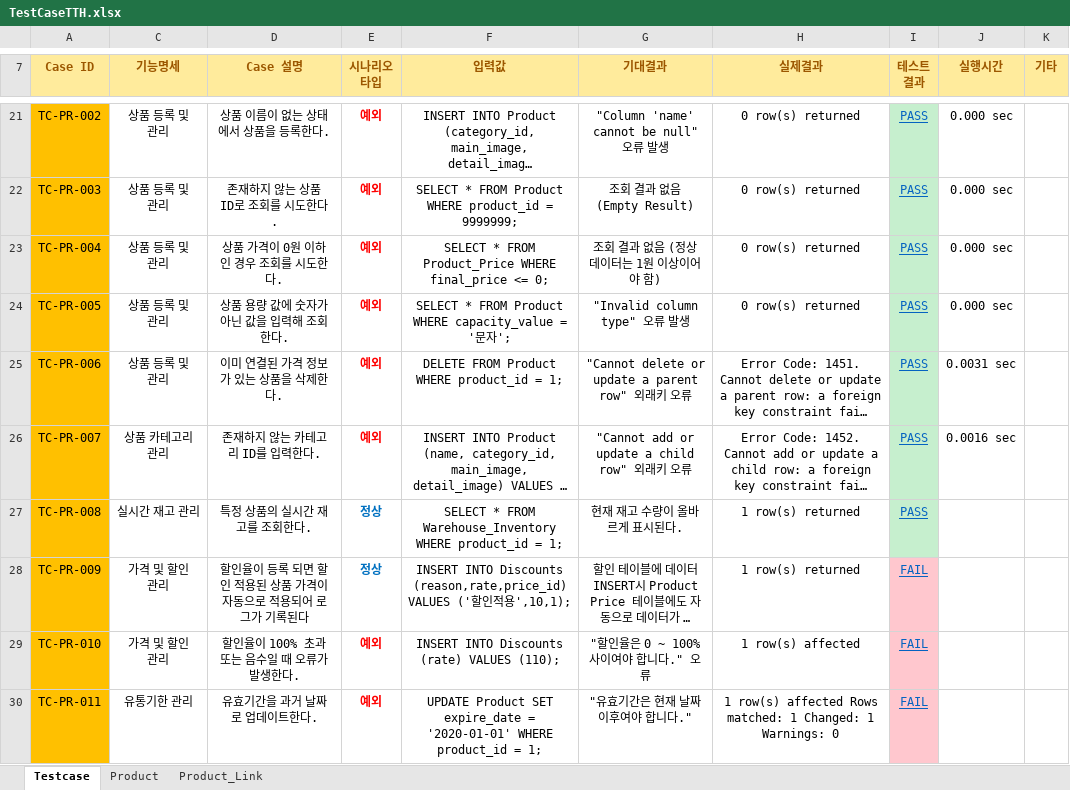
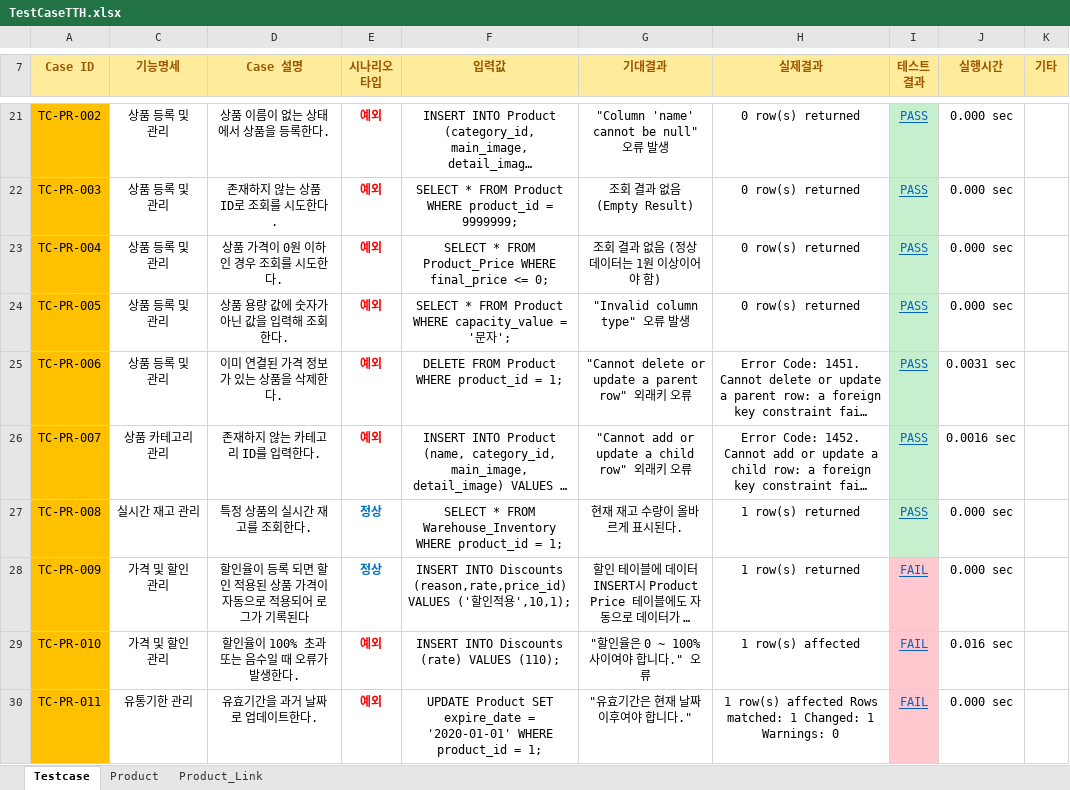
Before and after one commit to Piseumo/sodam, an Excel workbook: TestCase/TestCaseTTH.xlsx, sheet Testcase, drawn as a sheet; only a part is shown, gaps mark what is left out; long unchanged cells end in …; values as stored, in another font and other column widths than the file's, no borders; conditional formats not drawn; the diff covers the shown part only; the diff names each change by its address in the sheet, - before the commit and + after, or states it on an @@ line.

```diff
--- a/TestCase/TestCaseTTH.xlsx (sheet Testcase)
+++ b/TestCase/TestCaseTTH.xlsx (sheet Testcase)
-J27:J28 (실행시간): (empty)
+J27:J28 (실행시간): 0.000 sec
-J29 (실행시간): (empty)
+J29 (실행시간): 0.016 sec
-J30 (실행시간): (empty)
+J30 (실행시간): 0.000 sec
```
Also changed, not shown: 8 added rows, 7 edited cells and cell formats elsewhere in this sheet, sheet Product, sheet Product_Link.
